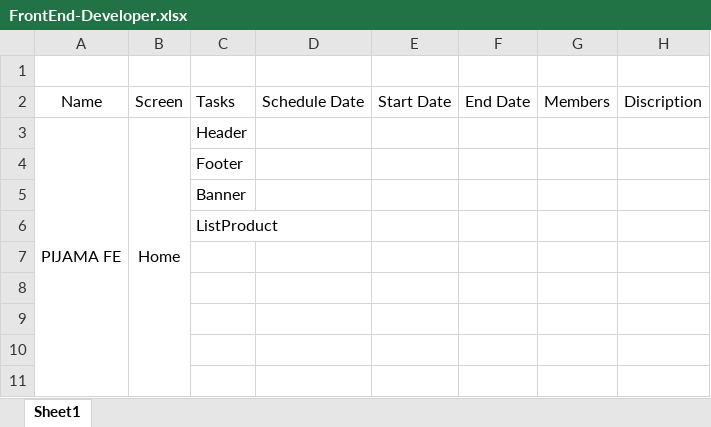
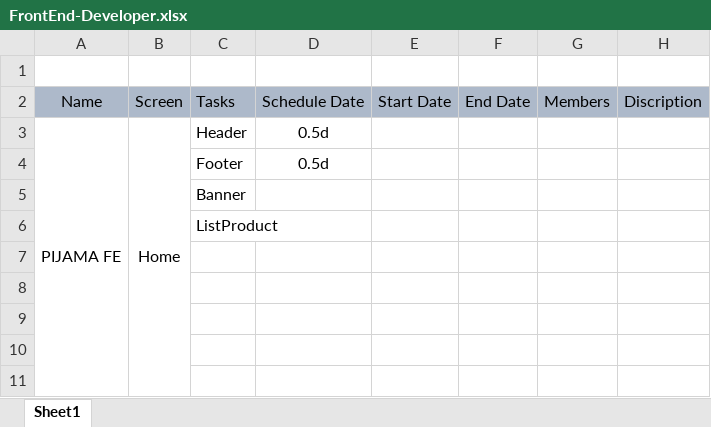
Before and after one commit to penjo/pijama, an Excel workbook: Schedule/FrontEnd-Developer.xlsx, sheet Sheet1, drawn as a sheet; only a part is shown; values as stored, in another font and other column widths than the file's, no borders; the diff covers the shown part only; the diff names each change by its address in the sheet, - before the commit and + after, or states it on an @@ line.

```diff
--- a/Schedule/FrontEnd-Developer.xlsx (sheet Sheet1)
+++ b/Schedule/FrontEnd-Developer.xlsx (sheet Sheet1)
-A2:H2 fill: none
+A2:H2 fill: #ADB9CA
-D3:D4: (empty)
+D3:D4: 0.5d
```
Also changed, not shown: 37 added rows elsewhere in this sheet, Schedule/BackEnd-Developer.xlsx.
